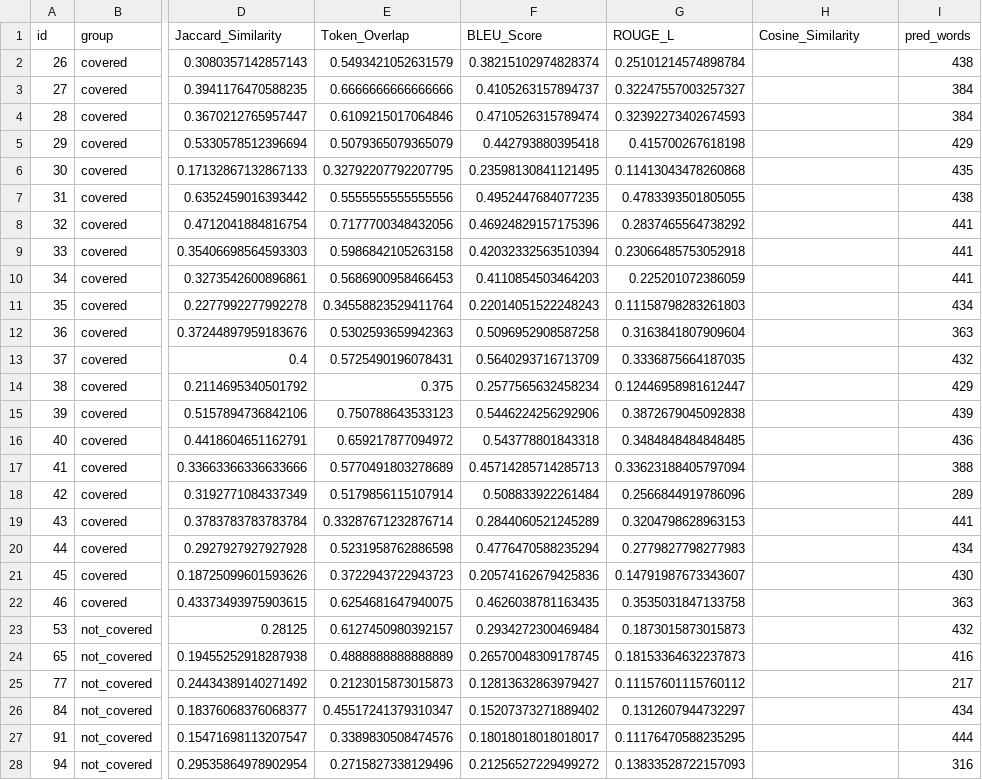
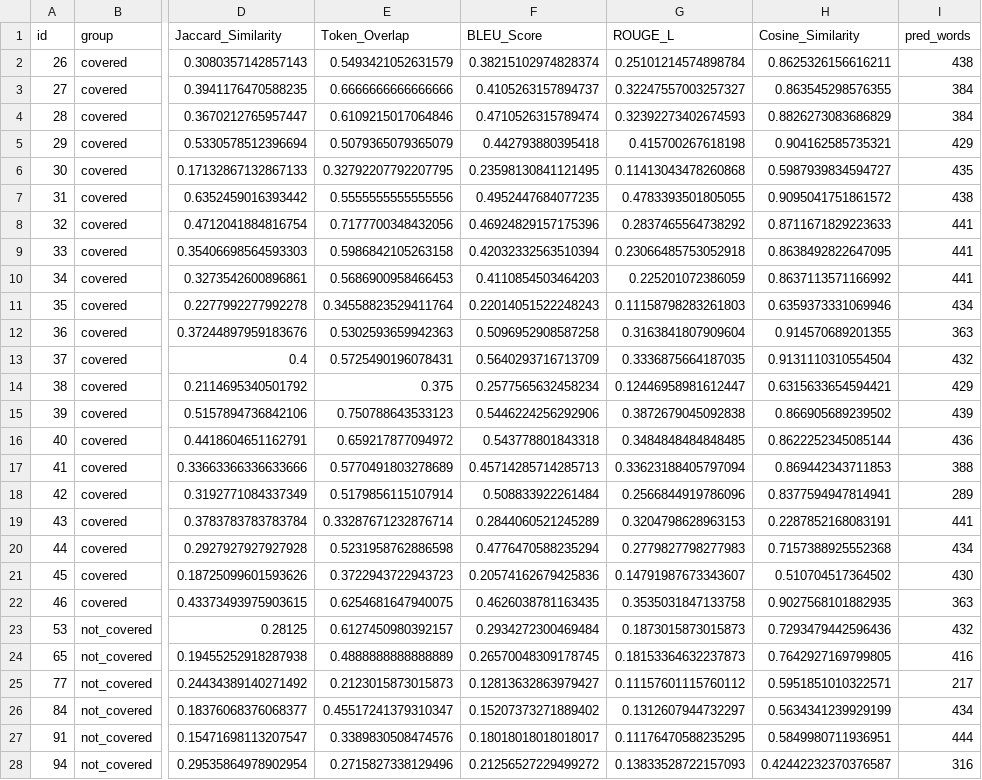
Before and after one commit to dinhthithuthuyduphong-bot/LAB, a CSV file: results/metrics/extractive_bm25_legal_k5.csv, drawn as a sheet; only a part is shown, gaps mark what is left out; the diff covers the shown part only; the diff names each change by its address in the sheet, - before the commit and + after, or states it on an @@ line.

```diff
--- a/results/metrics/extractive_bm25_legal_k5.csv
+++ b/results/metrics/extractive_bm25_legal_k5.csv
-H2 (Cosine_Similarity): (empty)
+H2 (Cosine_Similarity): 0.8625326156616211
-H3 (Cosine_Similarity): (empty)
+H3 (Cosine_Similarity): 0.863545298576355
-H4 (Cosine_Similarity): (empty)
+H4 (Cosine_Similarity): 0.8826273083686829
-H5 (Cosine_Similarity): (empty)
+H5 (Cosine_Similarity): 0.904162585735321
-H6 (Cosine_Similarity): (empty)
+H6 (Cosine_Similarity): 0.5987939834594727
-H7 (Cosine_Similarity): (empty)
+H7 (Cosine_Similarity): 0.9095041751861572
-H8 (Cosine_Similarity): (empty)
+H8 (Cosine_Similarity): 0.8711671829223633
-H9 (Cosine_Similarity): (empty)
+H9 (Cosine_Similarity): 0.8638492822647095
-H10 (Cosine_Similarity): (empty)
+H10 (Cosine_Similarity): 0.8637113571166992
-H11 (Cosine_Similarity): (empty)
+H11 (Cosine_Similarity): 0.6359373331069946
-H12 (Cosine_Similarity): (empty)
+H12 (Cosine_Similarity): 0.914570689201355
-H13 (Cosine_Similarity): (empty)
+H13 (Cosine_Similarity): 0.9131110310554504
-H14 (Cosine_Similarity): (empty)
+H14 (Cosine_Similarity): 0.6315633654594421
-H15 (Cosine_Similarity): (empty)
+H15 (Cosine_Similarity): 0.866905689239502
-H16 (Cosine_Similarity): (empty)
+H16 (Cosine_Similarity): 0.8622252345085144
-H17 (Cosine_Similarity): (empty)
+H17 (Cosine_Similarity): 0.869442343711853
-H18 (Cosine_Similarity): (empty)
+H18 (Cosine_Similarity): 0.8377594947814941
-H19 (Cosine_Similarity): (empty)
+H19 (Cosine_Similarity): 0.2287852168083191
-H20 (Cosine_Similarity): (empty)
+H20 (Cosine_Similarity): 0.7157388925552368
-H21 (Cosine_Similarity): (empty)
+H21 (Cosine_Similarity): 0.510704517364502
-H22 (Cosine_Similarity): (empty)
+H22 (Cosine_Similarity): 0.9027568101882935
-H23 (Cosine_Similarity): (empty)
+H23 (Cosine_Similarity): 0.7293479442596436
-H24 (Cosine_Similarity): (empty)
+H24 (Cosine_Similarity): 0.7642927169799805
-H25 (Cosine_Similarity): (empty)
+H25 (Cosine_Similarity): 0.5951851010322571
-H26 (Cosine_Similarity): (empty)
+H26 (Cosine_Similarity): 0.5634341239929199
-H27 (Cosine_Similarity): (empty)
+H27 (Cosine_Similarity): 0.5849980711936951
-H28 (Cosine_Similarity): (empty)
+H28 (Cosine_Similarity): 0.42442232370376587
```
Also changed, not shown: 173 edited cells elsewhere in this file, results/metrics/extractive_bm25_baseline_k5.csv, results/metrics/summary.csv, 41 other files.
